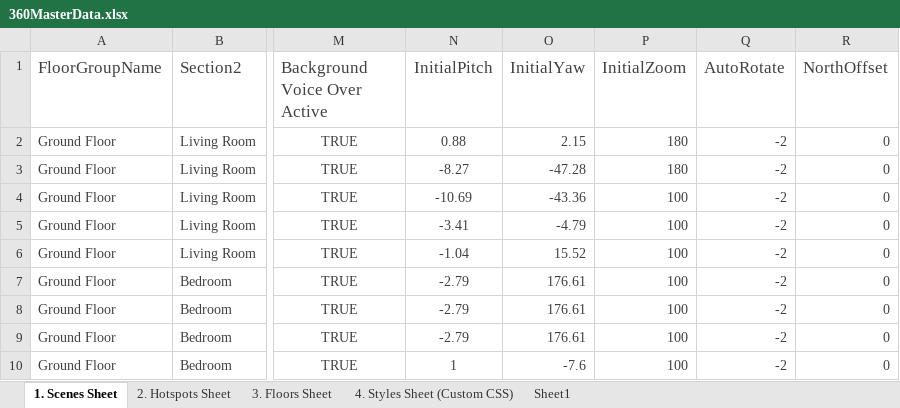
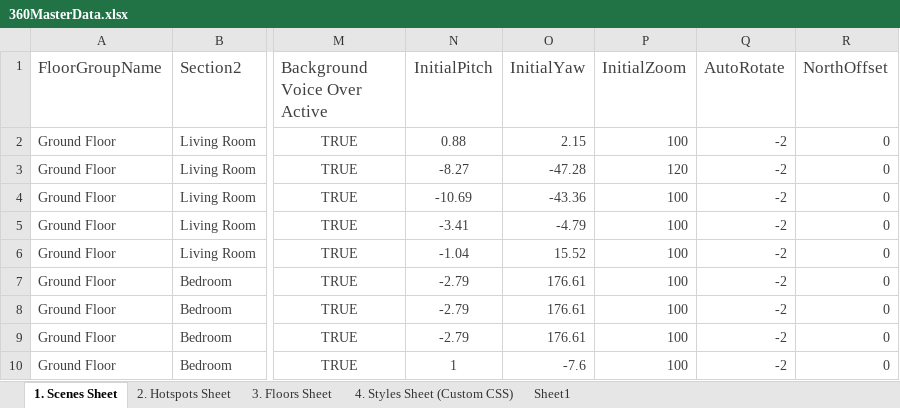
Before and after one commit to Rmoosa2014/vr-tour, an Excel workbook: 360MasterData.xlsx, sheet 1. Scenes Sheet, drawn as a sheet; only a part is shown, gaps mark what is left out; values as stored, in another font and other column widths than the file's, no borders; conditional formats and table styles not drawn; the diff names each change by its address in the sheet, - before the commit and + after, or states it on an @@ line.

Commit message:
Add files via upload

```diff
--- a/360MasterData.xlsx (sheet 1. Scenes Sheet)
+++ b/360MasterData.xlsx (sheet 1. Scenes Sheet)
-P2 (InitialZoom): 180
+P2 (InitialZoom): 100
-P3 (InitialZoom): 180
+P3 (InitialZoom): 120
```
